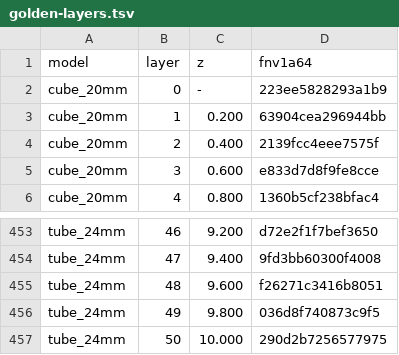
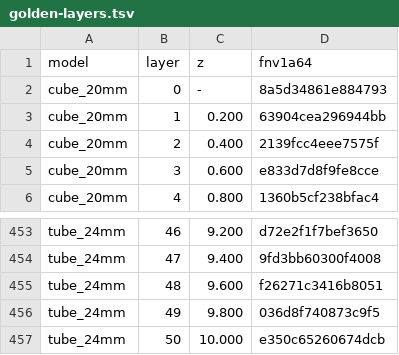
Before and after one commit to AWSb24/spaghetti-slicer, a TSV file: examples/golden-layers.tsv, drawn as a sheet; only a part is shown, gaps mark what is left out; the diff covers the shown part only.

```diff
--- a/examples/golden-layers.tsv
+++ b/examples/golden-layers.tsv
@@ -1,3 +1,3 @@
 model	layer	z	fnv1a64
-cube_20mm	0	-	223ee5828293a1b9
+cube_20mm	0	-	8a5d34861e884793
 cube_20mm	1	0.200	63904cea296944bb
@@ -456,2 +456,2 @@ tube_24mm	48	9.600	f26271c3416b8051
 tube_24mm	49	9.800	036d8f740873c9f5
-tube_24mm	50	10.000	290d2b7256577975
+tube_24mm	50	10.000	e350c65260674dcb
```
Also changed, not shown: 10 edited cells elsewhere in this file, examples/golden.tsv, 17 other files.
